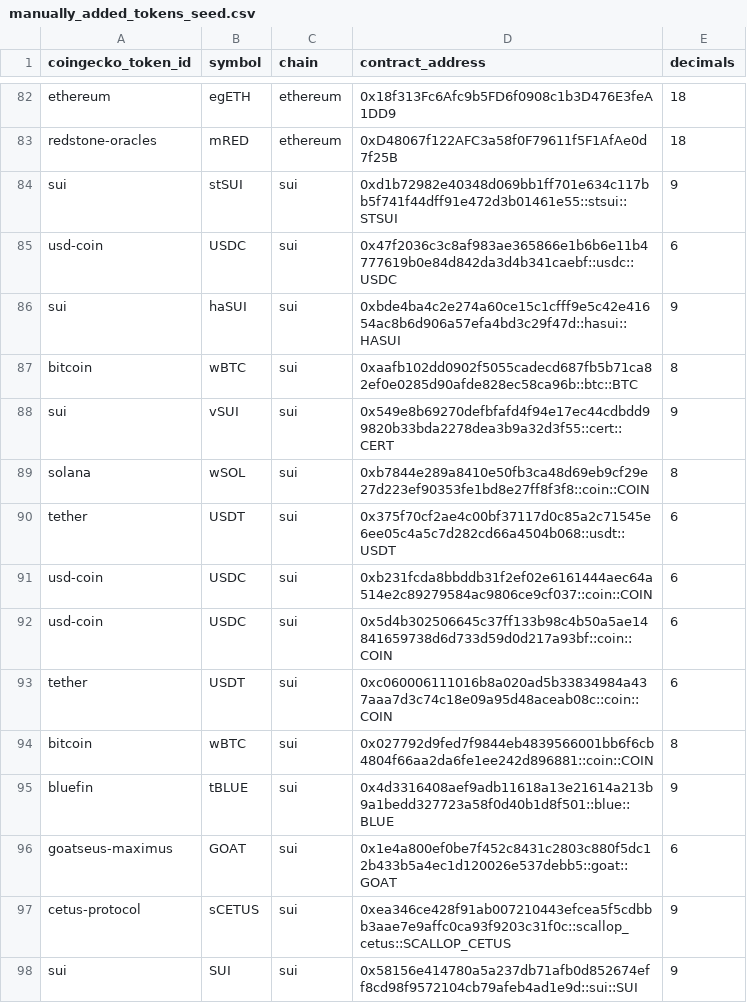
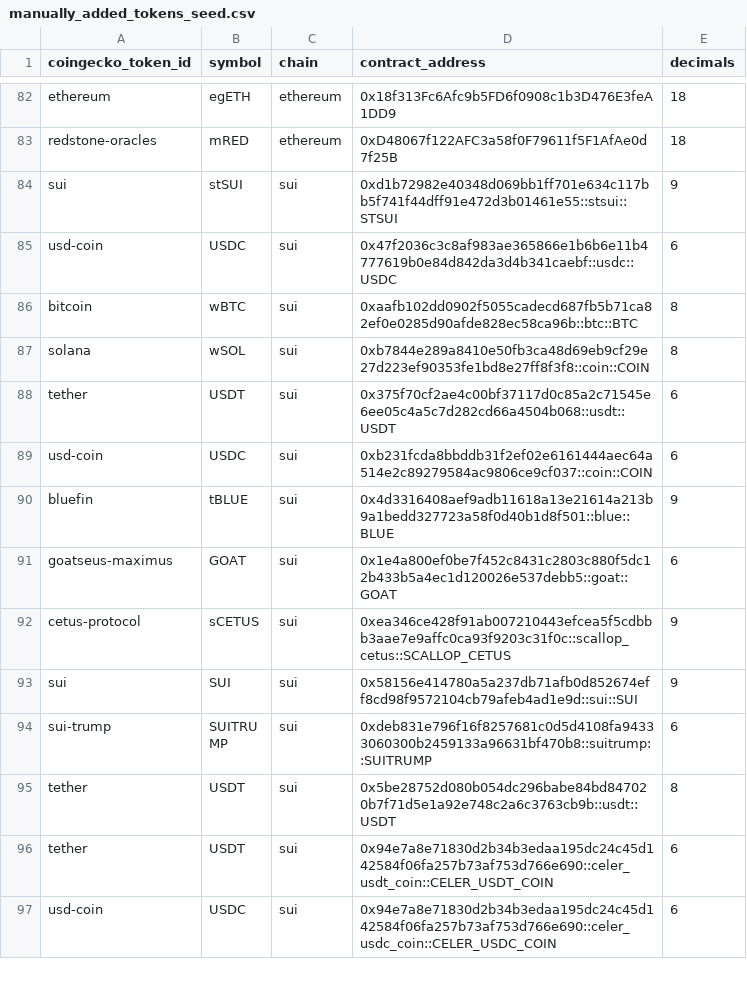
Before and after one commit to Artemis-xyz/dbt, a CSV file: seeds/manually_added_tokens_seed.csv, drawn as a sheet; only a part is shown, gaps mark what is left out; the shorter side is filled out with more unchanged rows.

Commit message:
Removed some manually seeded tokens that resulted in double counting, and added raw spot swaps code.

```diff
--- a/seeds/manually_added_tokens_seed.csv
+++ b/seeds/manually_added_tokens_seed.csv
@@ -85,5 +85,3 @@ sui,stSUI,sui,0xd1b72982e40348d069bb1ff701e634c117bb5f741f44dff91e472d3b01461e55
 usd-coin,USDC,sui,0x47f2036c3c8af983ae365866e1b6b6e11b4777619b0e84d842da3d4b341caebf::usdc::USDC,6
-sui,haSUI,sui,0xbde4ba4c2e274a60ce15c1cfff9e5c42e41654ac8b6d906a57efa4bd3c29f47d::hasui::HASUI,9
 bitcoin,wBTC,sui,0xaafb102dd0902f5055cadecd687fb5b71ca82ef0e0285d90afde828ec58ca96b::btc::BTC,8
-sui,vSUI,sui,0x549e8b69270defbfafd4f94e17ec44cdbdd99820b33bda2278dea3b9a32d3f55::cert::CERT,9
 solana,wSOL,sui,0xb7844e289a8410e50fb3ca48d69eb9cf29e27d223ef90353fe1bd8e27ff8f3f8::coin::COIN,8
@@ -91,5 +89,2 @@ tether,USDT,sui,0x375f70cf2ae4c00bf37117d0c85a2c71545e6ee05c4a5c7d282cd66a4504b0
 usd-coin,USDC,sui,0xb231fcda8bbddb31f2ef02e6161444aec64a514e2c89279584ac9806ce9cf037::coin::COIN,6
-usd-coin,USDC,sui,0x5d4b302506645c37ff133b98c4b50a5ae14841659738d6d733d59d0d217a93bf::coin::COIN,6
-tether,USDT,sui,0xc060006111016b8a020ad5b33834984a437aaa7d3c74c18e09a95d48aceab08c::coin::COIN,6
-bitcoin,wBTC,sui,0x027792d9fed7f9844eb4839566001bb6f6cb4804f66aa2da6fe1ee242d896881::coin::COIN,8
 bluefin,tBLUE,sui,0x4d3316408aef9adb11618a13e21614a213b9a1bedd327723a58f0d40b1d8f501::blue::BLUE,9
```
Also changed, not shown: 1 other file.
